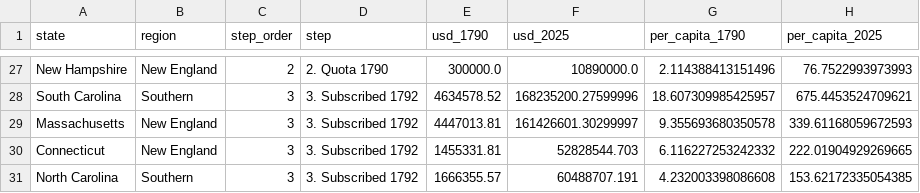
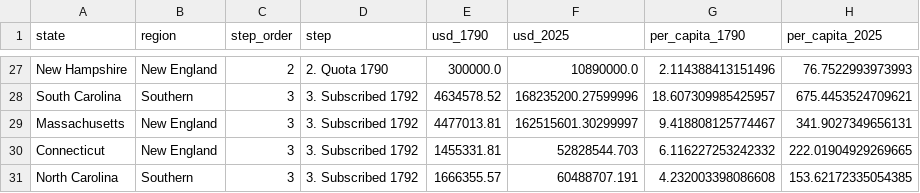
Before and after one commit to josephrbarry/hamilton-debt-assumption, a CSV file: powerbi/data/ledger_long.csv, drawn as a sheet; only a part is shown, gaps mark what is left out.

```diff
--- a/powerbi/data/ledger_long.csv
+++ b/powerbi/data/ledger_long.csv
@@ -28,3 +28,3 @@ New Hampshire,New England,2,2. Quota 1790,300000.0,10890000.0,2.114388413151496,
 South Carolina,Southern,3,3. Subscribed 1792,4634578.52,168235200.27599996,18.607309985425957,675.4453524709621
-Massachusetts,New England,3,3. Subscribed 1792,4447013.81,161426601.30299997,9.355693680350578,339.61168059672593
+Massachusetts,New England,3,3. Subscribed 1792,4477013.81,162515601.30299997,9.418808125774467,341.9027349656131
 Connecticut,New England,3,3. Subscribed 1792,1455331.81,52828544.703,6.116227253242332,222.01904929269665
```
Also changed, not shown: data/subscriptions_1792.csv, output/assumption_ledger.csv, 31 other files.
